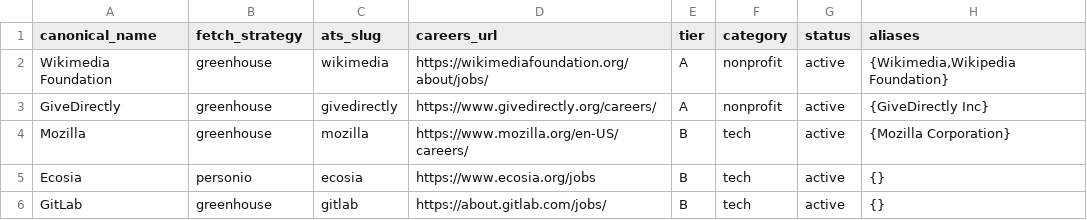
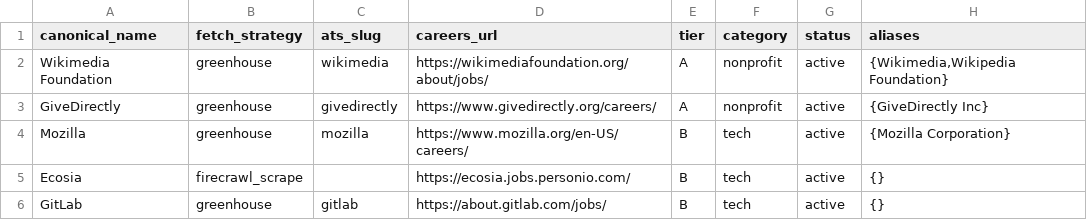
Before and after one commit to ncalavera/llm-job-pipeline, a CSV file: examples/companies.example.csv, drawn as a sheet.

```diff
--- a/examples/companies.example.csv
+++ b/examples/companies.example.csv
@@ -4,3 +4,3 @@ GiveDirectly,greenhouse,givedirectly,https://www.givedirectly.org/careers/,A,non
 Mozilla,greenhouse,mozilla,https://www.mozilla.org/en-US/careers/,B,tech,active,{Mozilla Corporation}
-Ecosia,personio,ecosia,https://www.ecosia.org/jobs,B,tech,active,{}
+Ecosia,firecrawl_scrape,,https://ecosia.jobs.personio.com/,B,tech,active,{}
 GitLab,greenhouse,gitlab,https://about.gitlab.com/jobs/,B,tech,active,{}
```
Also changed, not shown: 2 other files.
